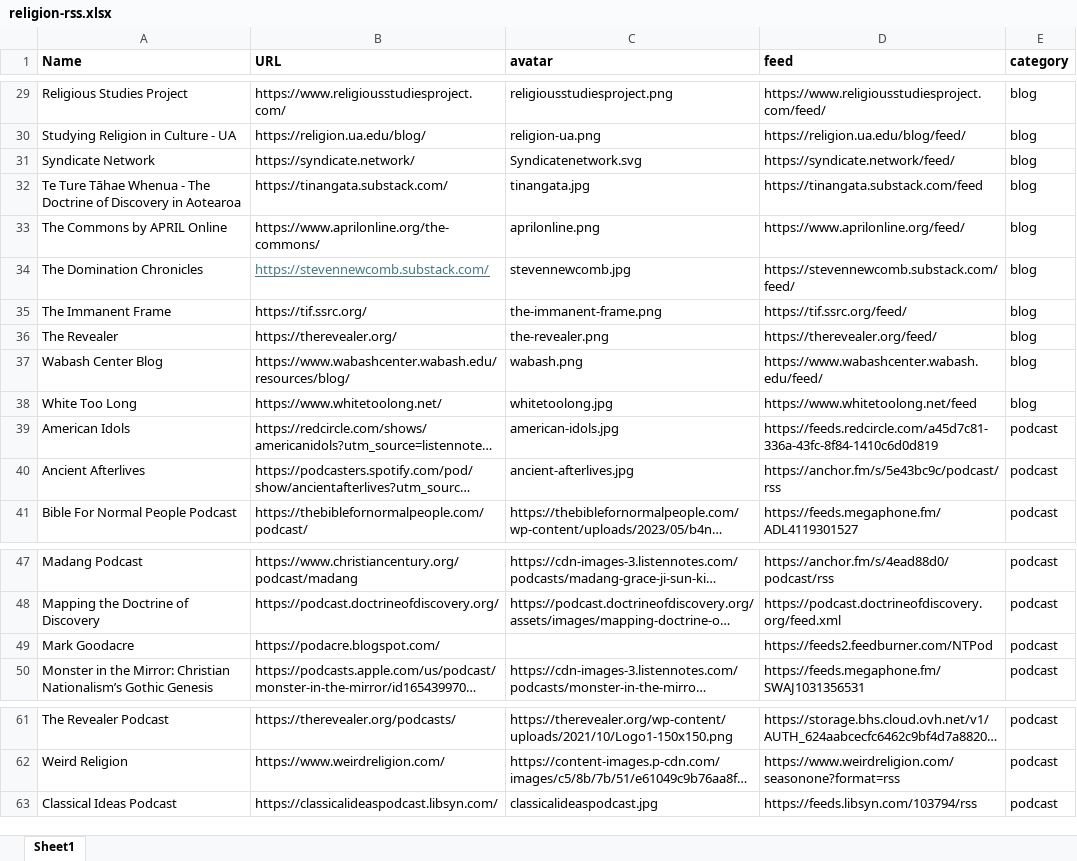
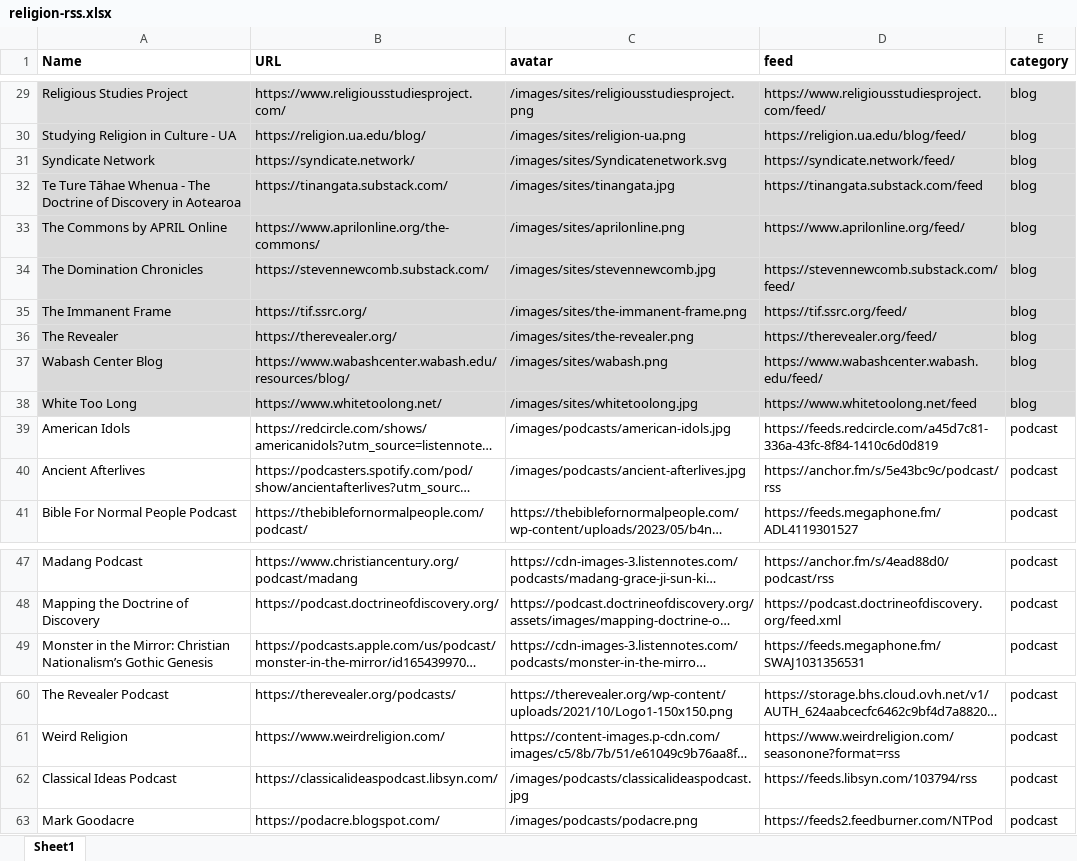
Before and after one commit to adamdjbrett/rs-rss.com, an Excel workbook: _data/religion-rss.xlsx, sheet Sheet1, drawn as a sheet; only a part is shown, gaps mark what is left out; long unchanged cells end in …; values as stored, in another font and other column widths than the file's, no borders; removed rows and columns are numbered as before the commit, all else as after; the diff covers the shown part only; the diff names each change by its address in the sheet, - before the commit and + after, or states it on an @@ line.

```diff
--- a/_data/religion-rss.xlsx (sheet Sheet1)
+++ b/_data/religion-rss.xlsx (sheet Sheet1)
-A29:E38 fill: none
+A29:E38 fill: #D9D9D9
-C29 (avatar): religiousstudiesproject.png
+C29 (avatar): /images/sites/religiousstudiesproject.png
-C30 (avatar): religion-ua.png
+C30 (avatar): /images/sites/religion-ua.png
-C31 (avatar): Syndicatenetwork.svg
+C31 (avatar): /images/sites/Syndicatenetwork.svg
-C32 (avatar): tinangata.jpg
+C32 (avatar): /images/sites/tinangata.jpg
-C33 (avatar): aprilonline.png
+C33 (avatar): /images/sites/aprilonline.png
@@ B34 underline: on → off, text colour: #467886 → black @@
-C34 (avatar): stevennewcomb.jpg
+C34 (avatar): /images/sites/stevennewcomb.jpg
-C35 (avatar): the-immanent-frame.png
+C35 (avatar): /images/sites/the-immanent-frame.png
-C36 (avatar): the-revealer.png
+C36 (avatar): /images/sites/the-revealer.png
-C37 (avatar): wabash.png
+C37 (avatar): /images/sites/wabash.png
-C38 (avatar): whitetoolong.jpg
+C38 (avatar): /images/sites/whitetoolong.jpg
-C39 (avatar): american-idols.jpg
+C39 (avatar): /images/podcasts/american-idols.jpg
-C40 (avatar): ancient-afterlives.jpg
+C40 (avatar): /images/podcasts/ancient-afterlives.jpg
-row 49: Mark Goodacre | https://podacre.blogspot.com/ |  | https://feeds2.feedburner.com/NTPod | podcast
-C62 (avatar): classicalideaspodcast.jpg
+C62 (avatar): /images/podcasts/classicalideaspodcast.jpg
+row 63: Mark Goodacre | https://podacre.blogspot.com/ | /images/podcasts/podacre.png | https://feeds2.feedburner.com/NTPod | podcast
```
Also changed, not shown: 27 edited cells and cell formats elsewhere in this sheet, 1 other file.
